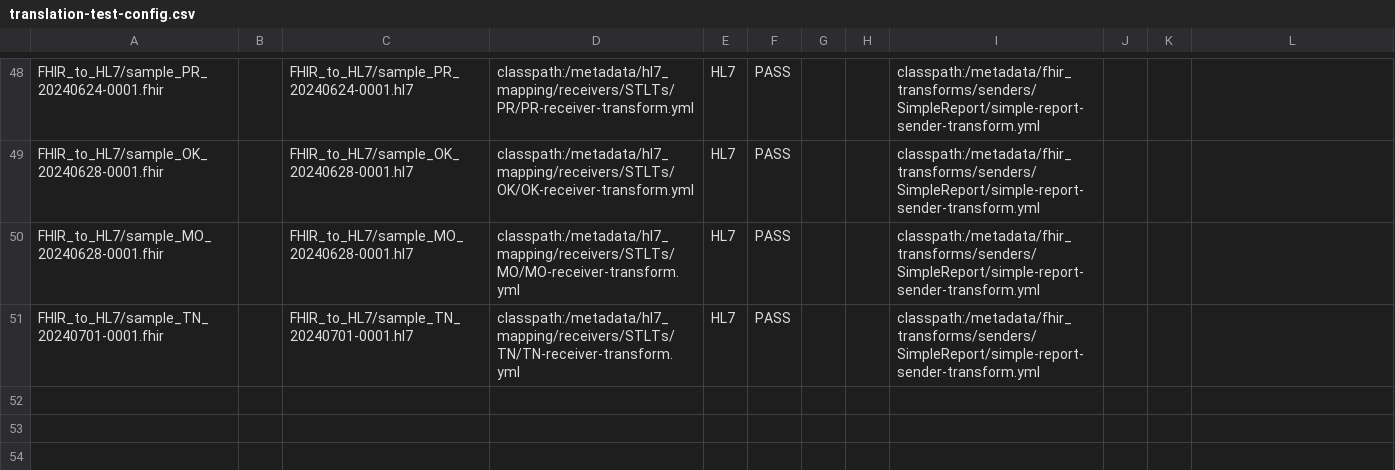
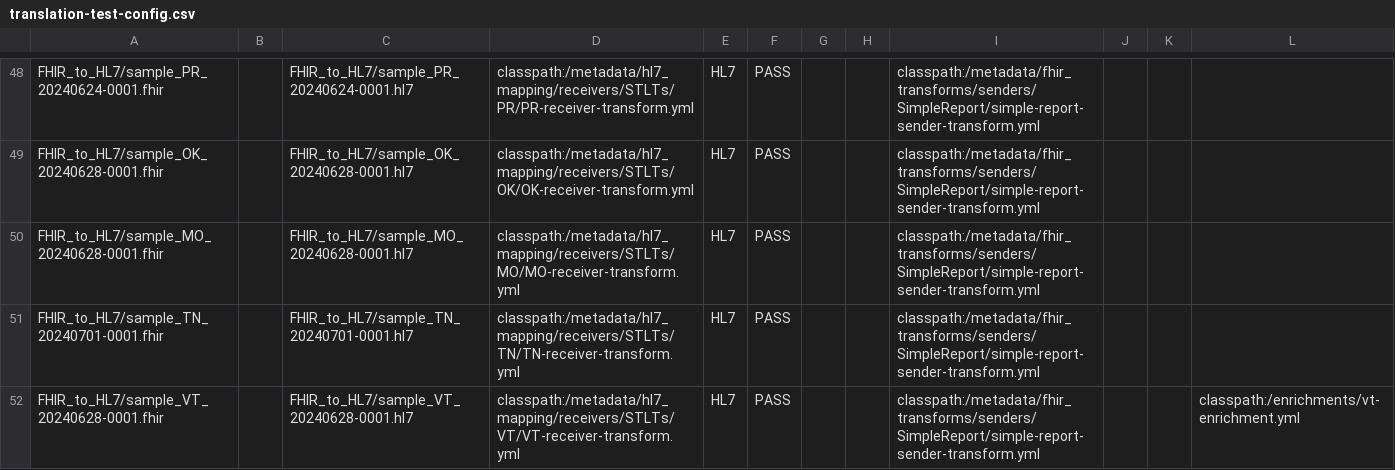
Before and after one commit to CDCgov/prime-reportstream, a CSV file: prime-router/src/testIntegration/resources/datatests/translation-test-config.csv, drawn as a sheet; only a part is shown, gaps mark what is left out; the diff names each change by its address in the sheet, - before the commit and + after, or states it on an @@ line.

```diff
--- a/prime-router/src/testIntegration/resources/datatests/translation-test-config.csv
+++ b/prime-router/src/testIntegration/resources/datatests/translation-test-config.csv
+row 52: FHIR_to_HL7/sample_VT_20240628-0001.fhir |  | FHIR_to_HL7/sample_VT_20240628-0001.hl7 | classpath:/metadata/hl7_mapping/receivers/STLTs/VT/VT-receiver-transform.yml | HL7 | PASS |  |  | classpath:/metadata/fhir_transforms/senders/SimpleReport/simple-report-sender-transform.yml |  |  | classpath:/enrichments/vt-enrichment.yml
```
Also changed, not shown: 7 other files.
